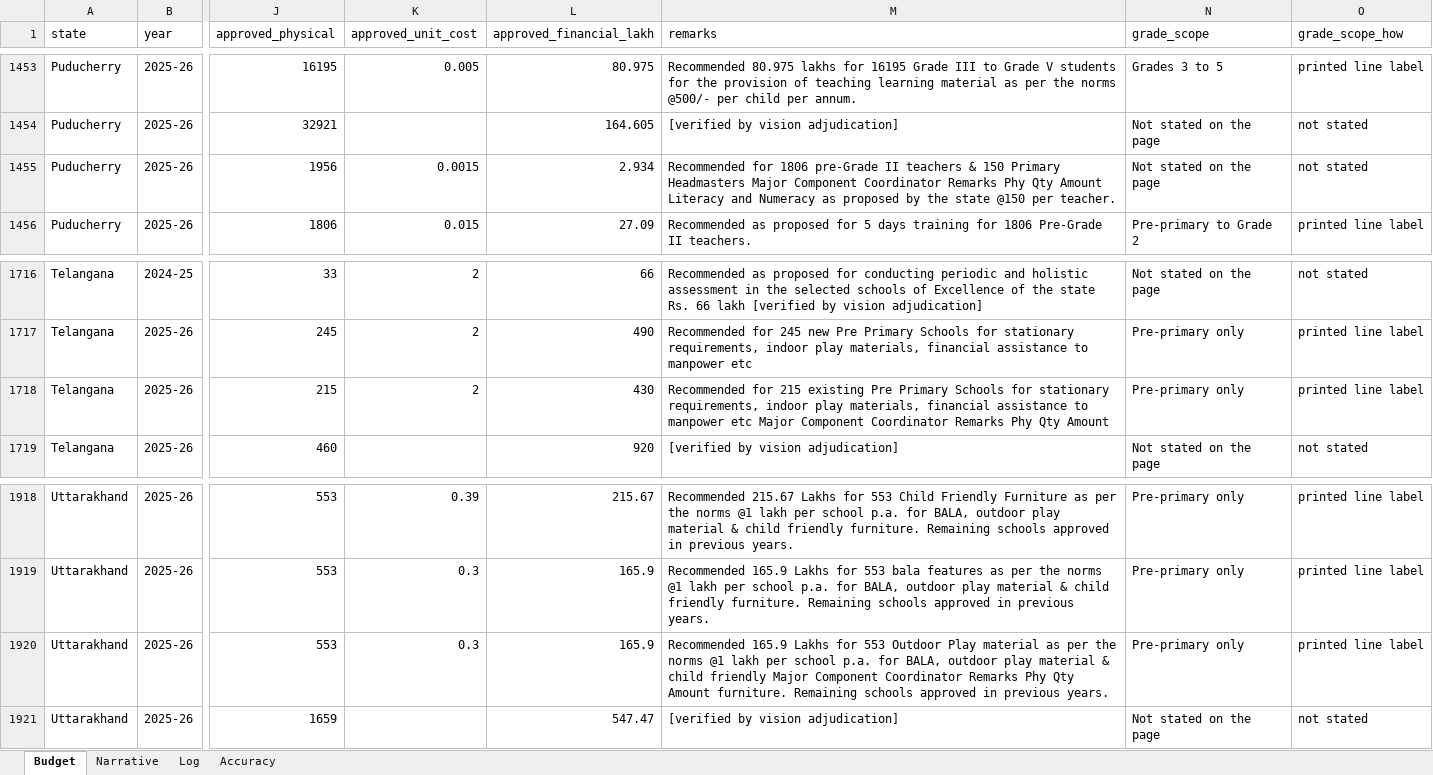
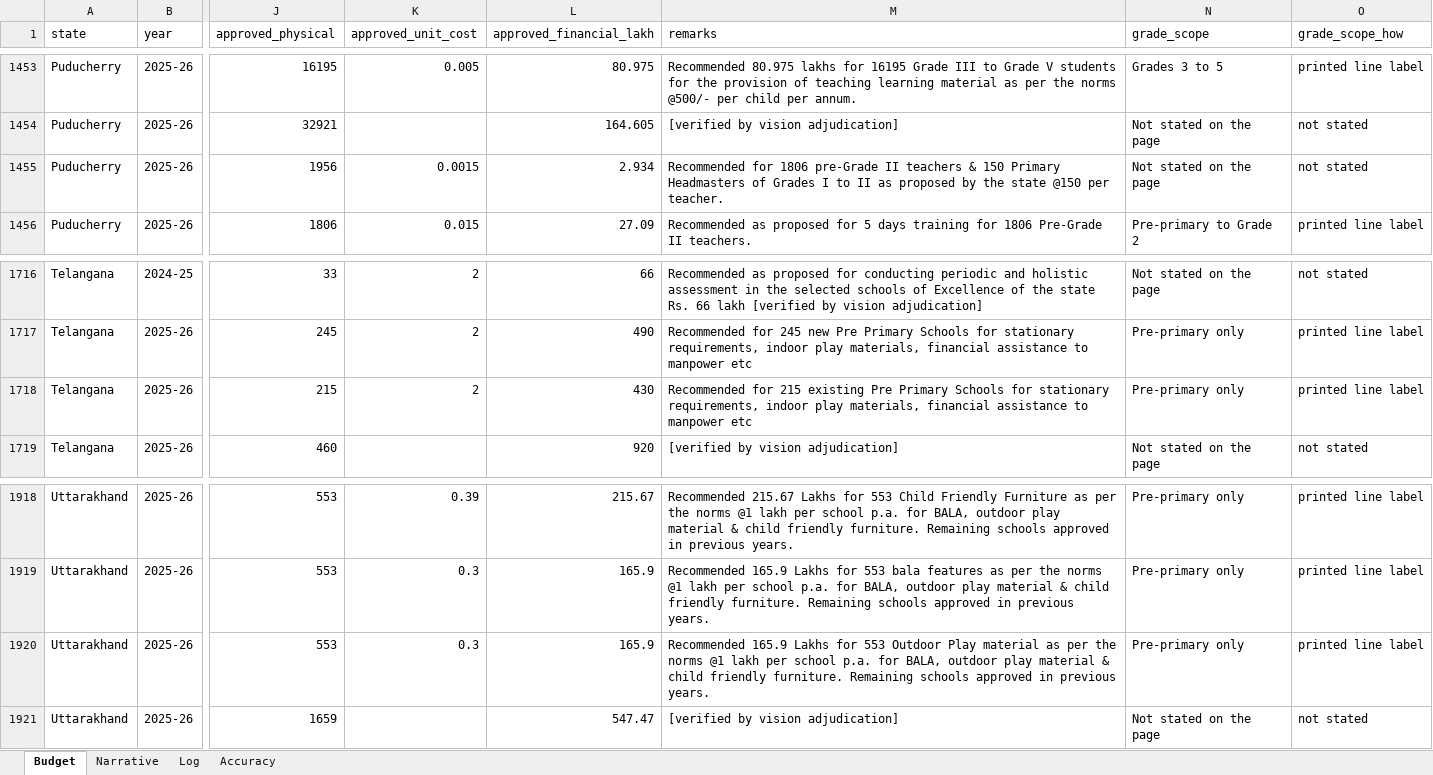
Before and after one commit to gordianknot-legacy/nipun-pab-dashboard, an Excel workbook: NIPUN_Bharat_PAB_master.xlsx, sheet Budget, drawn as a sheet; only a part is shown, gaps mark what is left out; values as stored, in another font and other column widths than the file's, no borders; the diff covers the shown part only; the diff names each change by its address in the sheet, - before the commit and + after, or states it on an @@ line.

Commit message:
Fix Punjab 2025-26 proposed column and restore 20 printed remarks
Second cross-check against the colleague's copy, covering its "FY 2025-26"
sheet (the first pass diffed only its "Data" sheet). Every row re-read off
the source document before writing.

Punjab's five FS-block rows and the FS total carried the State Proposal
(Initial) column on the proposed side instead of (Modified), which is the
convention where a Modified figure is printed. Page 23 of 42 prints, for
Support to Pre-Primary (Existing): Initial 4592 / 7668.64000, Modified
4328 / 7227.76000, Recommended 4328 / 7227.76000. Also repaired on those
rows: #add4's proposed physical was 1004918, matching neither column
(printed Initial 1005198, Modified 1004983), and the FS total's physical
was truncated by the page's digit wrap (printed 1807335, captured 180733).
Punjab's file is a pure scan, so this was read off a 230 DPI render.

Remarks for 20 rows across 11 states restored to the printed wording,
replacing header bleed ("Major Component Coordinator Remarks Phy Qty
Amount") spliced into a real remark, or a generic "Recommended as
proposed" standing in for a full printed sentence. Fifteen confirmed
verbatim in the source text layer, four off the Punjab render.

Three rows deliberately left as they are, because the other copy departs
from what the page prints: Sikkim #1 prints "Rs. 916.8 lakhs" against a
Recommended column of 573.00, and Manipur #14 prints "Rs.50 lakh" against
25.00 -- both source-internal inconsistencies to record as printed. The
other copy's alternative figures appear nowhere in either document.

No approved activity figure changes: 2025-26 stays 404014.98 lakh and
2026-27 stays 419572.58 lakh across 36 states.

```diff
--- a/NIPUN_Bharat_PAB_master.xlsx (sheet Budget)
+++ b/NIPUN_Bharat_PAB_master.xlsx (sheet Budget)
-M1455 (remarks): …Primary Headmasters Major Component Coordinator Remarks Phy Qty Amount Literacy and Numeracy as proposed…
+M1455 (remarks): …Primary Headmasters of Grades I to II as proposed…
-M1718 (remarks): …manpower etc Major Component Coordinator Remarks Phy Qty Amount
+M1718 (remarks): …manpower etc
-M1920 (remarks): …child friendly Major Component Coordinator Remarks Phy Qty Amount furniture. Remaining…
+M1920 (remarks): …child friendly furniture. Remaining…
```
Also changed, not shown: 32 edited cells elsewhere in this sheet.
